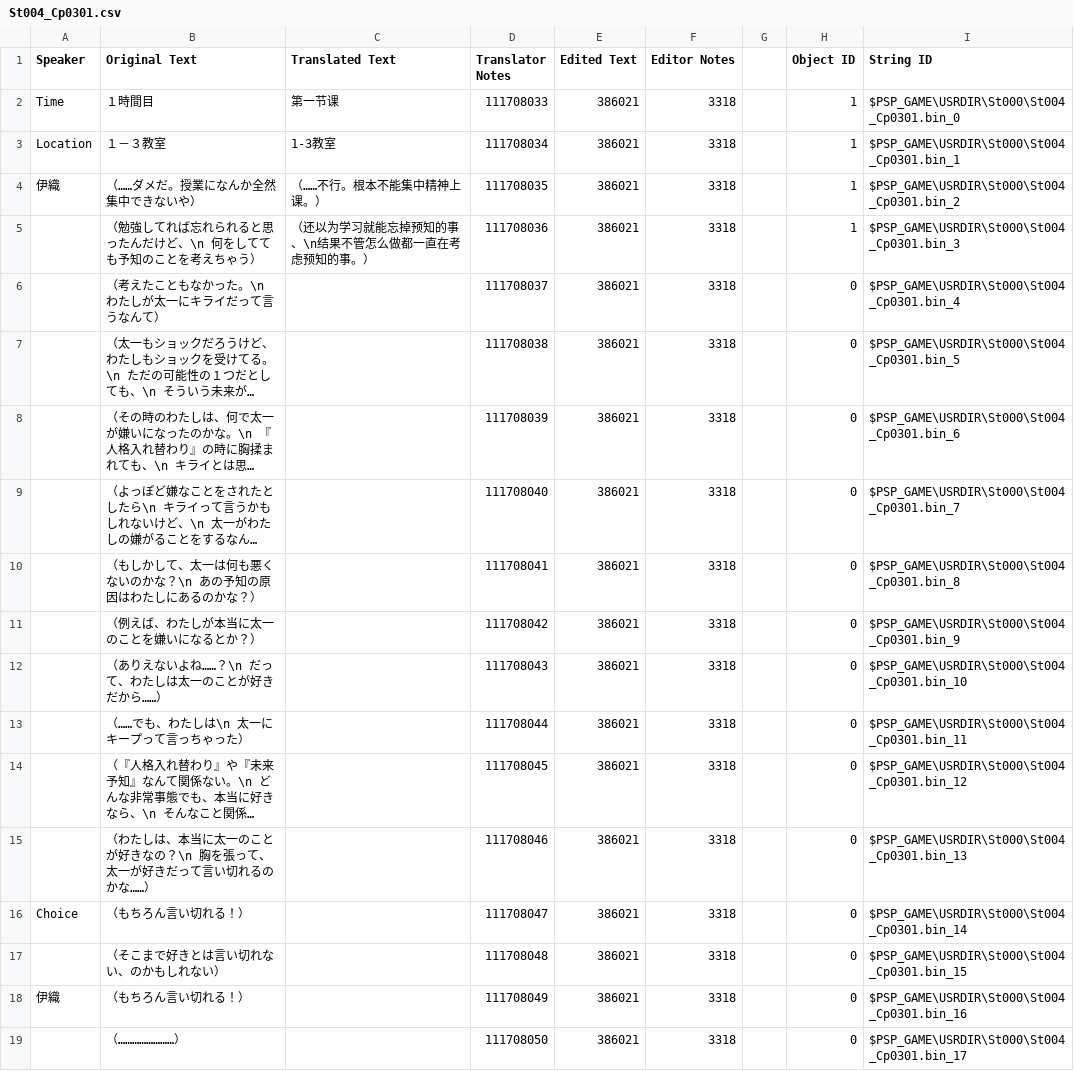
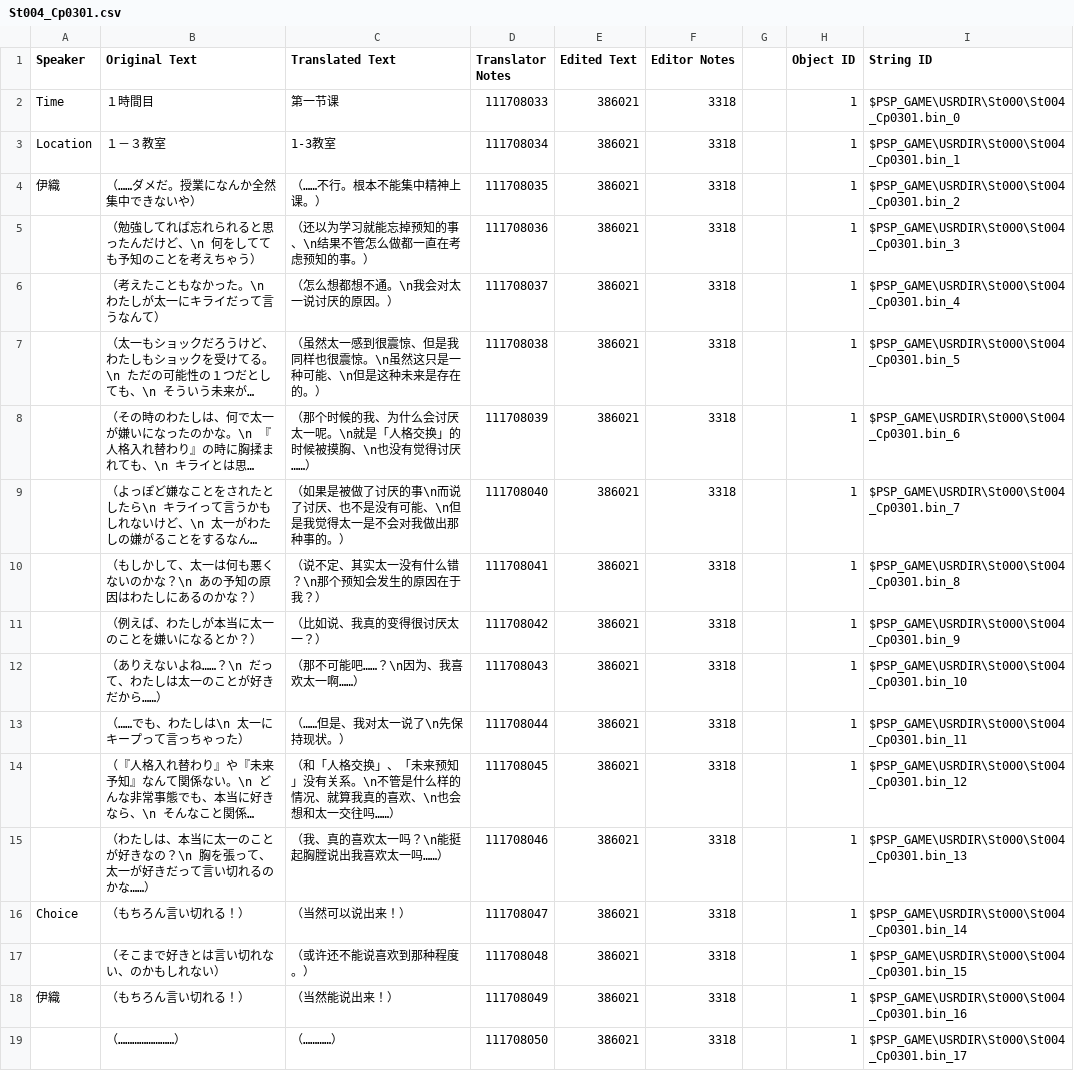
Before and after one commit to kotori-bbt/kkrcyrCN, a CSV file: csv/St004_Cp0301.csv, drawn as a sheet; only a part is shown; long unchanged cells end in …; the diff covers the shown part only; the diff names each change by its address in the sheet, - before the commit and + after, or states it on an @@ line.

```diff
--- a/csv/St004_Cp0301.csv
+++ b/csv/St004_Cp0301.csv
-C6 (Translated Text): (empty)
+C6 (Translated Text): （怎么想都想不通。\n我会对太一说讨厌的原因。）
-H6:H19 (Object ID): 0
+H6:H19 (Object ID): 1
-C7 (Translated Text): (empty)
+C7 (Translated Text): （虽然太一感到很震惊、但是我同样也很震惊。\n虽然这只是一种可能、\n但是这种未来是存在的。）
-C8 (Translated Text): (empty)
+C8 (Translated Text): （那个时候的我、为什么会讨厌太一呢。\n就是「人格交换」的时候被摸胸、\n也没有觉得讨厌……）
-C9 (Translated Text): (empty)
+C9 (Translated Text): （如果是被做了讨厌的事\n而说了讨厌、也不是没有可能、\n但是我觉得太一是不会对我做出那种事的。）
-C10 (Translated Text): (empty)
+C10 (Translated Text): （说不定、其实太一没有什么错？\n那个预知会发生的原因在于我？）
-C11 (Translated Text): (empty)
+C11 (Translated Text): （比如说、我真的变得很讨厌太一？）
-C12 (Translated Text): (empty)
+C12 (Translated Text): （那不可能吧……？\n因为、我喜欢太一啊……）
-C13 (Translated Text): (empty)
+C13 (Translated Text): （……但是、我对太一说了\n先保持现状。）
-C14 (Translated Text): (empty)
+C14 (Translated Text): （和「人格交换」、「未来预知」没有关系。\n不管是什么样的情况、就算我真的喜欢、\n也会想和太一交往吗……）
-C15 (Translated Text): (empty)
+C15 (Translated Text): （我、真的喜欢太一吗？\n能挺起胸膛说出我喜欢太一吗……）
-C16 (Translated Text): (empty)
+C16 (Translated Text): （当然可以说出来！）
-C17 (Translated Text): (empty)
+C17 (Translated Text): （或许还不能说喜欢到那种程度。）
-C18 (Translated Text): (empty)
+C18 (Translated Text): （当然能说出来！）
-C19 (Translated Text): (empty)
+C19 (Translated Text): （…………）
```
Also changed, not shown: 28 edited cells elsewhere in this file, csv/St000_Cp2001.csv, csv/St000_Cp2301.csv, 15 other files.
